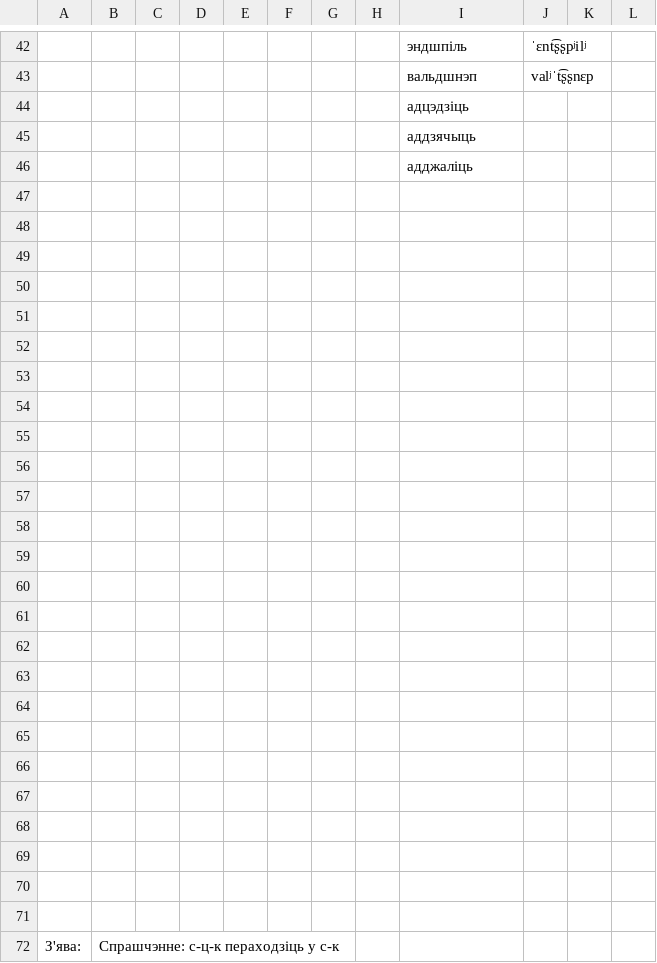
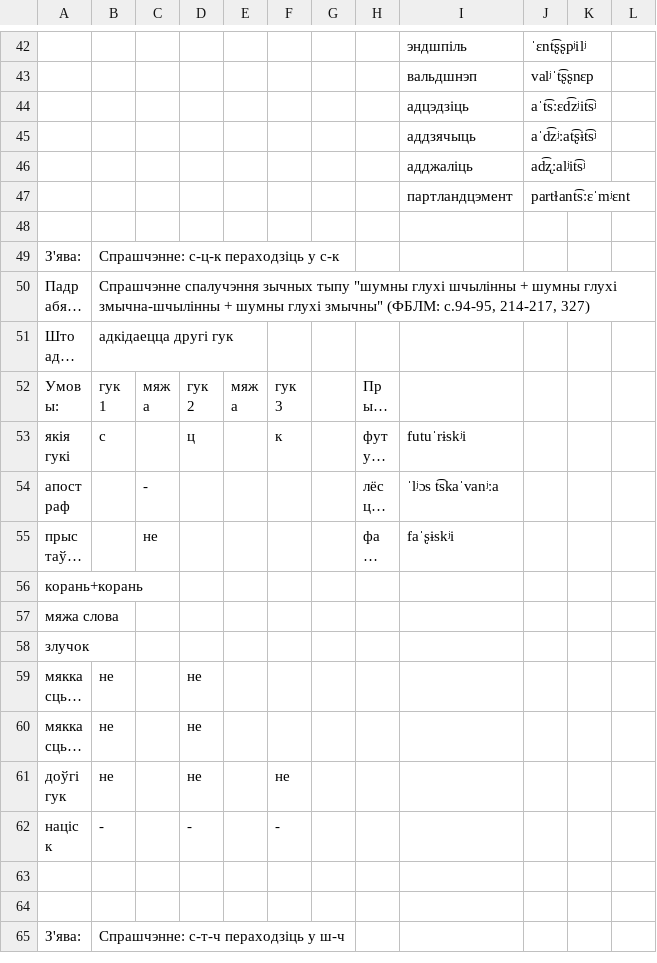
Before and after one commit to Belarus/BelG2P, a TSV file: src/Sprascennie.tsv, drawn as a sheet; only a part is shown, gaps mark what is left out; the shorter side is filled out with more unchanged rows; long unchanged cells end in …; the diff covers the shown part only.

```diff
--- a/src/Sprascennie.tsv
+++ b/src/Sprascennie.tsv
@@ -43,29 +43,6 @@
 								вальдшнэп	valʲˈt͡ʂʂnɛp		
-								адцэдзіць			
-								аддзячыць			
-								адджаліць			
-											
-											
-											
-											
-											
-											
-											
-											
-											
-											
-											
-											
-											
-											
-											
-											
-											
-											
-											
-											
-											
-											
-											
-											
+								адцэдзіць	aˈt͡sːɛd͡zʲit͡sʲ		
+								аддзячыць	aˈd͡zʲːat͡ʂɨt͡sʲ		
+								адджаліць	ad͡ʐːalʲit͡sʲ		
+								партландцэмент	partɫant͡sːɛˈmʲɛnt		
 											
```
Also changed, not shown: 14 added rows and 14 removed rows elsewhere in this file, 1 other file.
